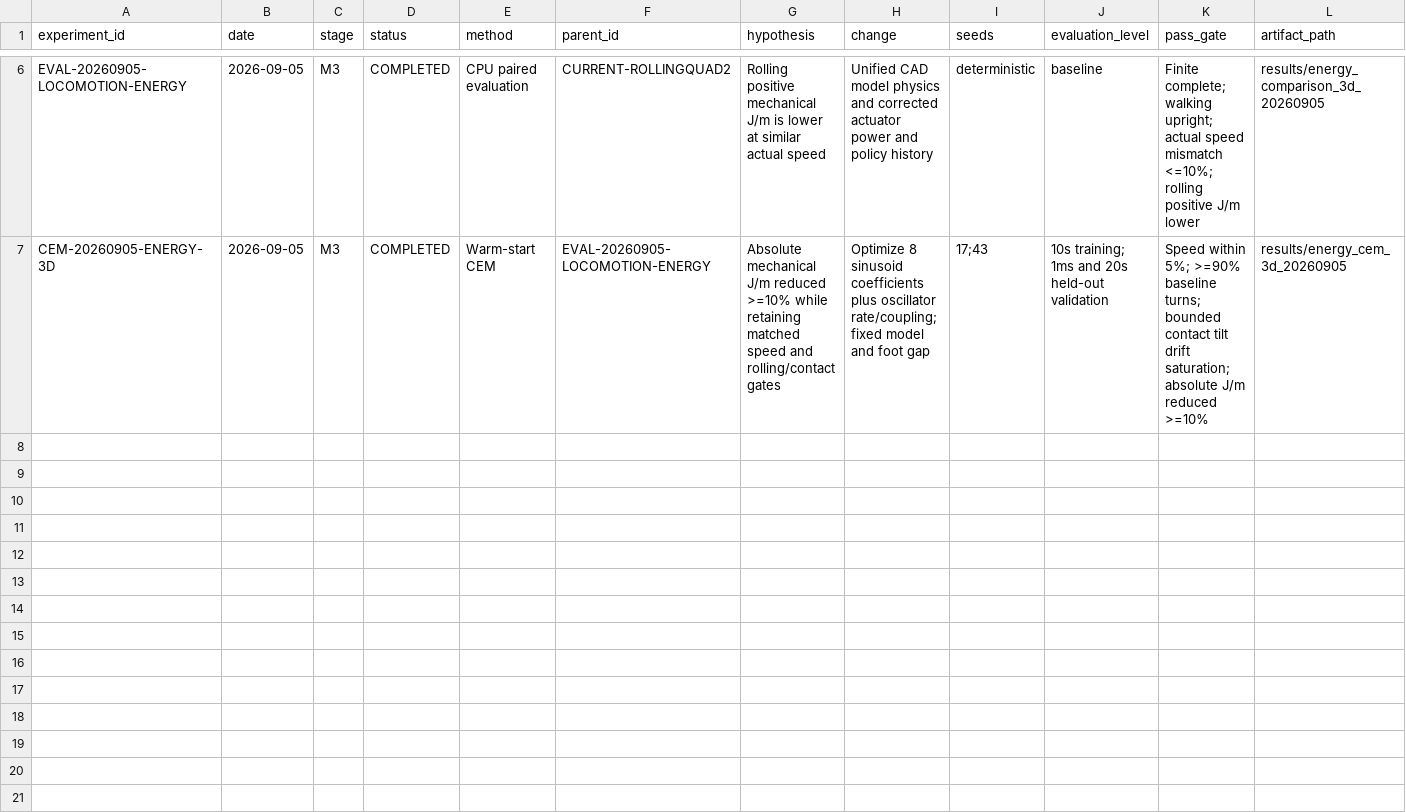
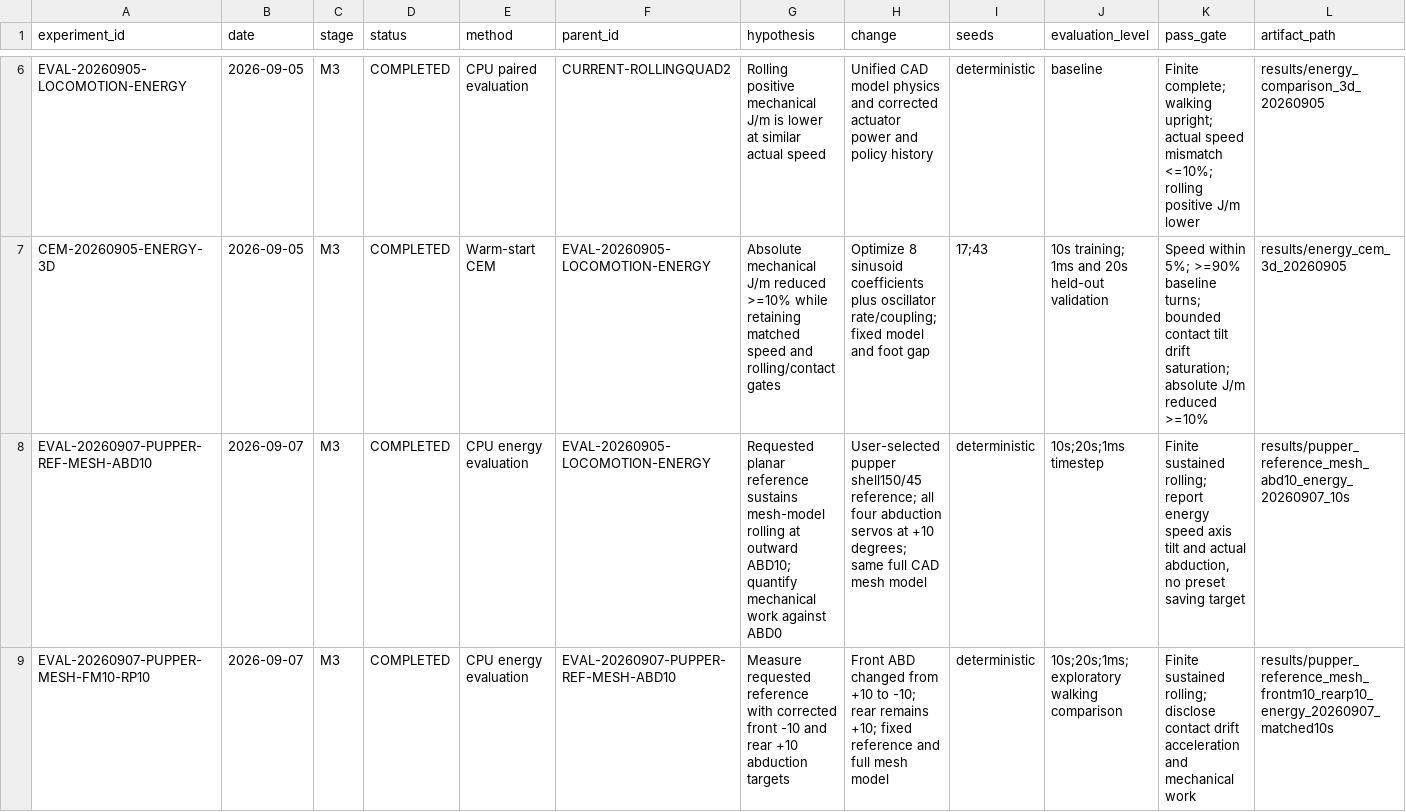
Before and after one commit to crzzo0129/curl_robot_2d, a CSV file: experiments/registry.csv, drawn as a sheet; only a part is shown, gaps mark what is left out; rows hold the shown columns only; the diff names each change by its address in the sheet, - before the commit and + after, or states it on an @@ line.

```diff
--- a/experiments/registry.csv
+++ b/experiments/registry.csv
+row 8: EVAL-20260907-PUPPER-REF-MESH-ABD10 | 2026-09-07 | M3 | COMPLETED | CPU energy evaluation | EVAL-20260905-LOCOMOTION-ENERGY | Requested planar reference sustains mesh-model rolling at outward ABD10; quantify mechanical work against ABD0 | User-selected pupper shell150/45 reference; all four abduction servos at +10 degrees; same full CAD mesh model | deterministic | 10s;20s;1ms timestep | Finite sustained rolling; report energy speed axis tilt and actual abduction, no preset saving target | results/pupper_reference_mesh_abd10_energy_20260907_10s
+row 9: EVAL-20260907-PUPPER-MESH-FM10-RP10 | 2026-09-07 | M3 | COMPLETED | CPU energy evaluation | EVAL-20260907-PUPPER-REF-MESH-ABD10 | Measure requested reference with corrected front -10 and rear +10 abduction targets | Front ABD changed from +10 to -10; rear remains +10; fixed reference and full mesh model | deterministic | 10s;20s;1ms; exploratory walking comparison | Finite sustained rolling; disclose contact drift acceleration and mechanical work | results/pupper_reference_mesh_frontm10_rearp10_energy_20260907_matched10s
```
Also changed, not shown: 27 other files.
